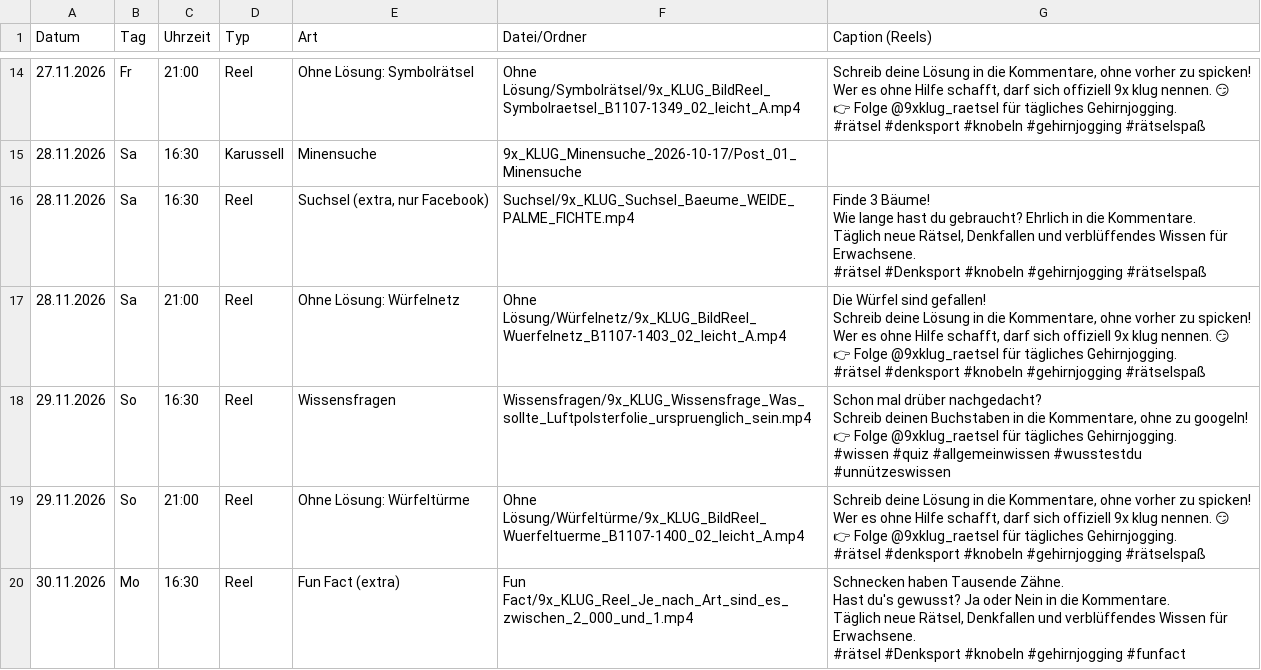
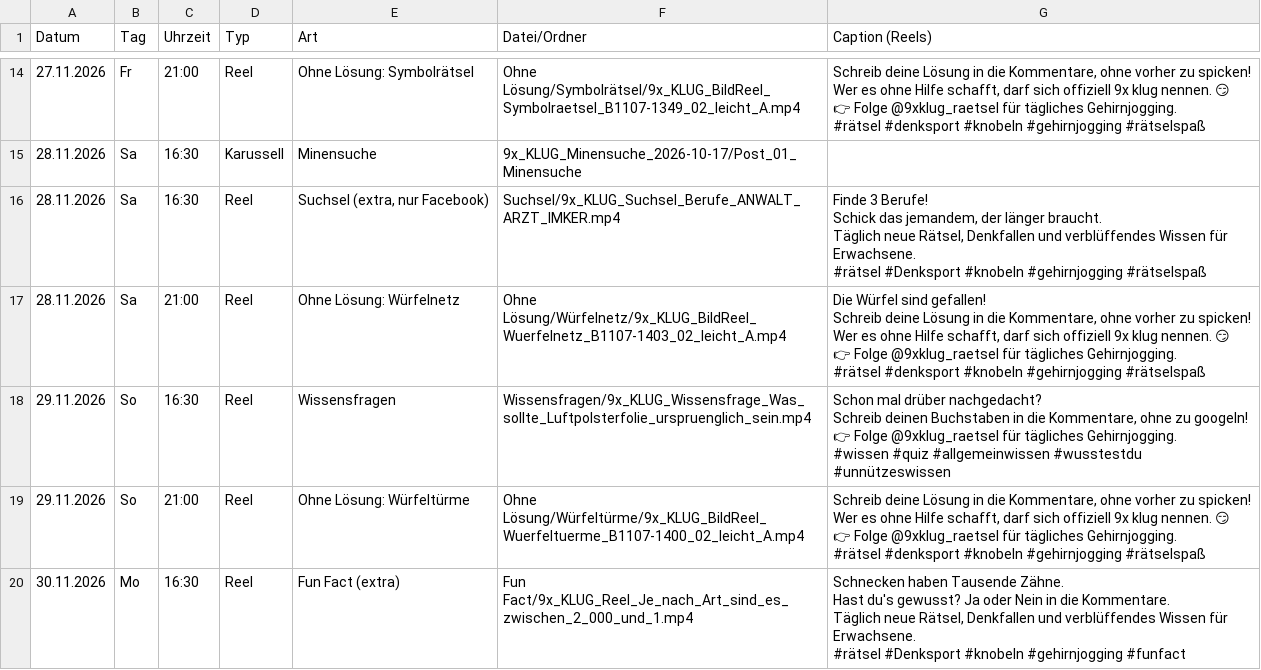
Before and after one commit to 9xKLUG/9xklug-autopost, a CSV file: status/geplant.csv, drawn as a sheet; only a part is shown, gaps mark what is left out.

```diff
--- a/status/geplant.csv
+++ b/status/geplant.csv
@@ -87,8 +87,8 @@ Wer es ohne Hilfe schafft, darf sich offiziell 9x klug nennen. 😏
 28.11.2026;Sa;16:30;Karussell;Minensuche;9x_KLUG_Minensuche_2026-10-17/Post_01_Minensuche;
-28.11.2026;Sa;16:30;Reel;Suchsel (extra, nur Facebook);Suchsel/9x_KLUG_Suchsel_Baeume_WEIDE_PALME_FICHTE.mp4;"Finde 3 Bäume!
-Wie lange hast du gebraucht? Ehrlich in die Kommentare.
-
-Täglich neue Rätsel, Denkfallen und verblüffendes Wissen für Erwachsene.
-
-#rätsel #Denksport #knobeln #gehirnjogging #rätselspaß"
+28.11.2026;Sa;16:30;Reel;Suchsel (extra, nur Facebook);Suchsel/9x_KLUG_Suchsel_Berufe_ANWALT_ARZT_IMKER.mp4;"Finde 3 Berufe!
+Schick das jemandem, der länger braucht.
+
+Täglich neue Rätsel, Denkfallen und verblüffendes Wissen für Erwachsene.
+
+#rätsel #Denksport #knobeln #gehirnjogging #rätselspaß"
 28.11.2026;Sa;21:00;Reel;Ohne Lösung: Würfelnetz;Ohne Lösung/Würfelnetz/9x_KLUG_BildReel_Wuerfelnetz_B1107-1403_02_leicht_A.mp4;"Die Würfel sind gefallen!
```
Also changed, not shown: status/gepostet.csv, 1 other file.
